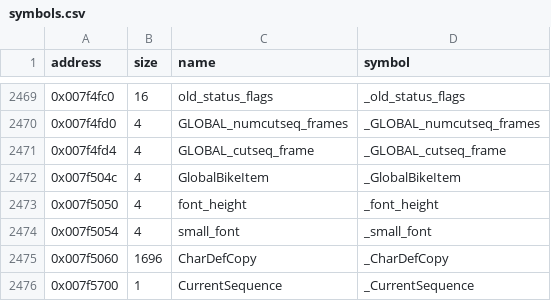
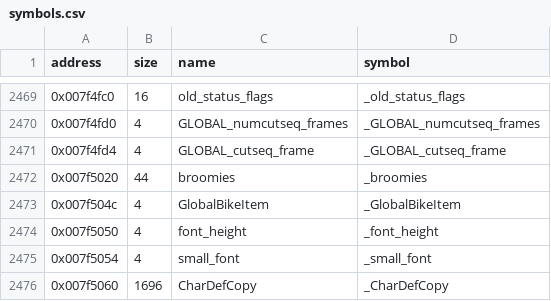
Before and after one commit to LostArtefacts/tr04, a CSV file: config/symbols.csv, drawn as a sheet; only a part is shown, gaps mark what is left out; the shorter side is filled out with more unchanged rows; the diff names each change by its address in the sheet, - before the commit and + after, or states it on an @@ line.

```diff
--- a/config/symbols.csv
+++ b/config/symbols.csv
+row 2472: 0x007f5020 | 44 | broomies | _broomies
```
Also changed, not shown: 4 other files.
